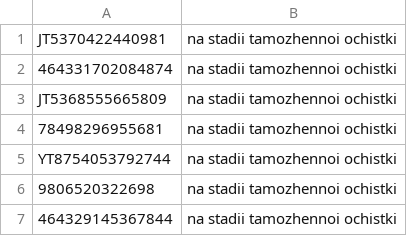
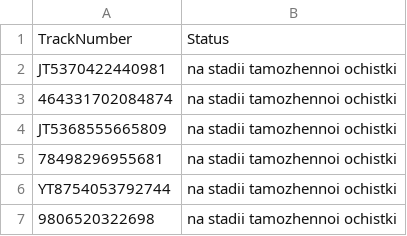
Before and after one commit to Sayat1980/arena-cargo-bot, a CSV file: tracking.csv, drawn as a sheet; only a part is shown; the shorter side is filled out with more unchanged rows.

Commit message:
Update tracking.csv

```diff
--- a/tracking.csv
+++ b/tracking.csv
@@ -1 +1,2 @@
+TrackNumber, Status
 JT5370422440981, na stadii tamozhennoi ochistki
```
